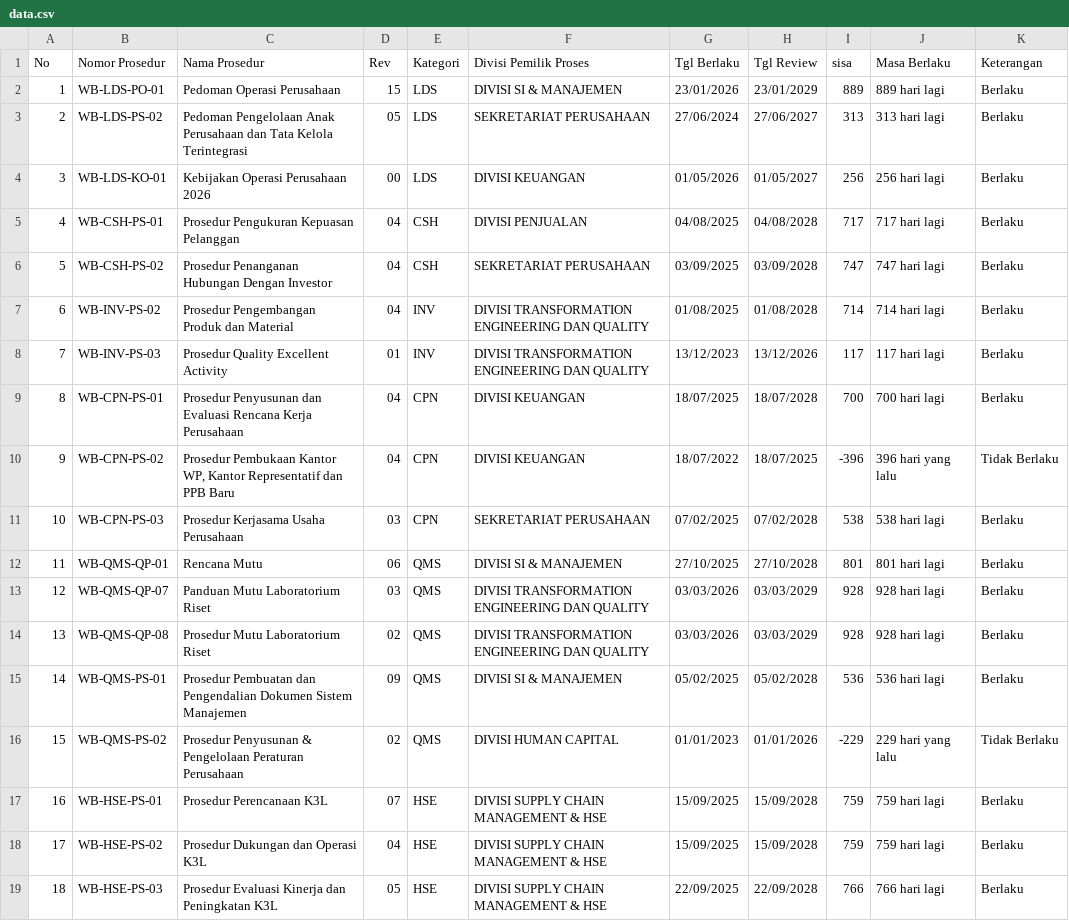
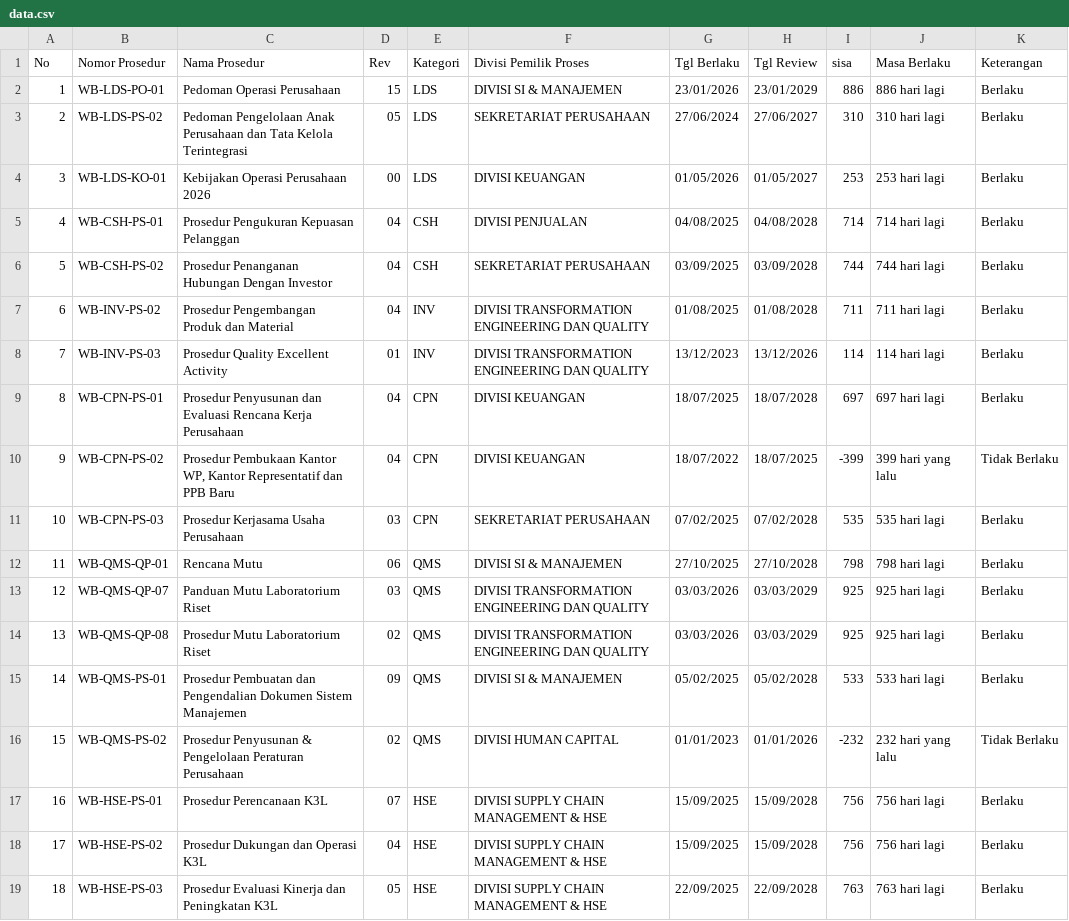
Before and after one commit to smanajemenwb-star/monitoring-prosedur-wb, a CSV file: data.csv, drawn as a sheet; only a part is shown; the diff covers the shown part only.

Commit message:
Update data.csv via dashboard - 21/08/2026 02:12 by admin

```diff
--- a/data.csv
+++ b/data.csv
@@ -1,19 +1,19 @@
 No,Nomor Prosedur,Nama Prosedur,Rev,Kategori,Divisi Pemilik Proses,Tgl Berlaku,Tgl Review,sisa,Masa Berlaku,Keterangan
-1,WB-LDS-PO-01,Pedoman Operasi Perusahaan,15,LDS,DIVISI SI & MANAJEMEN,23/01/2026,23/01/2029,889,889 hari lagi,Berlaku
-2,WB-LDS-PS-02,Pedoman Pengelolaan Anak Perusahaan dan Tata Kelola Terintegrasi,05,LDS,SEKRETARIAT PERUSAHAAN,27/06/2024,27/06/2027,313,313 hari lagi,Berlaku
-3,WB-LDS-KO-01,Kebijakan Operasi Perusahaan 2026,00,LDS,DIVISI KEUANGAN,01/05/2026,01/05/2027,256,256 hari lagi,Berlaku
-4,WB-CSH-PS-01,Prosedur Pengukuran Kepuasan Pelanggan,04,CSH,DIVISI PENJUALAN,04/08/2025,04/08/2028,717,717 hari lagi,Berlaku
-5,WB-CSH-PS-02,Prosedur Penanganan Hubungan Dengan Investor,04,CSH,SEKRETARIAT PERUSAHAAN,03/09/2025,03/09/2028,747,747 hari lagi,Berlaku
-6,WB-INV-PS-02,Prosedur Pengembangan Produk dan Material,04,INV,DIVISI TRANSFORMATION ENGINEERING DAN QUALITY,01/08/2025,01/08/2028,714,714 hari lagi,Berlaku
-7,WB-INV-PS-03,Prosedur Quality Excellent Activity,01,INV,DIVISI TRANSFORMATION ENGINEERING DAN QUALITY,13/12/2023,13/12/2026,117,117 hari lagi,Berlaku
-8,WB-CPN-PS-01,Prosedur Penyusunan dan Evaluasi Rencana Kerja Perusahaan,04,CPN,DIVISI KEUANGAN,18/07/2025,18/07/2028,700,700 hari lagi,Berlaku
-9,WB-CPN-PS-02,"Prosedur Pembukaan Kantor WP, Kantor Representatif dan PPB Baru",04,CPN,DIVISI KEUANGAN,18/07/2022,18/07/2025,-396,396 hari yang lalu,Tidak Berlaku
-10,WB-CPN-PS-03,Prosedur Kerjasama Usaha Perusahaan,03,CPN,SEKRETARIAT PERUSAHAAN,07/02/2025,07/02/2028,538,538 hari lagi,Berlaku
-11,WB-QMS-QP-01,Rencana Mutu,06,QMS,DIVISI SI & MANAJEMEN,27/10/2025,27/10/2028,801,801 hari lagi,Berlaku
-12,WB-QMS-QP-07,Panduan Mutu Laboratorium Riset,03,QMS,DIVISI TRANSFORMATION ENGINEERING DAN QUALITY,03/03/2026,03/03/2029,928,928 hari lagi,Berlaku
-13,WB-QMS-QP-08,Prosedur Mutu Laboratorium Riset,02,QMS,DIVISI TRANSFORMATION ENGINEERING DAN QUALITY,03/03/2026,03/03/2029,928,928 hari lagi,Berlaku
-14,WB-QMS-PS-01,Prosedur Pembuatan dan Pengendalian Dokumen Sistem Manajemen,09,QMS,DIVISI SI & MANAJEMEN,05/02/2025,05/02/2028,536,536 hari lagi,Berlaku
-15,WB-QMS-PS-02,Prosedur Penyusunan & Pengelolaan Peraturan Perusahaan,02,QMS,DIVISI HUMAN CAPITAL,01/01/2023,01/01/2026,-229,229 hari yang lalu,Tidak Berlaku
-16,WB-HSE-PS-01,Prosedur Perencanaan K3L,07,HSE,DIVISI SUPPLY CHAIN MANAGEMENT & HSE,15/09/2025,15/09/2028,759,759 hari lagi,Berlaku
-17,WB-HSE-PS-02,Prosedur Dukungan dan Operasi K3L,04,HSE,DIVISI SUPPLY CHAIN MANAGEMENT & HSE,15/09/2025,15/09/2028,759,759 hari lagi,Berlaku
-18,WB-HSE-PS-03,Prosedur Evaluasi Kinerja dan Peningkatan K3L,05,HSE,DIVISI SUPPLY CHAIN MANAGEMENT & HSE,22/09/2025,22/09/2028,766,766 hari lagi,Berlaku
+1,WB-LDS-PO-01,Pedoman Operasi Perusahaan,15,LDS,DIVISI SI & MANAJEMEN,23/01/2026,23/01/2029,886,886 hari lagi,Berlaku
+2,WB-LDS-PS-02,Pedoman Pengelolaan Anak Perusahaan dan Tata Kelola Terintegrasi,05,LDS,SEKRETARIAT PERUSAHAAN,27/06/2024,27/06/2027,310,310 hari lagi,Berlaku
+3,WB-LDS-KO-01,Kebijakan Operasi Perusahaan 2026,00,LDS,DIVISI KEUANGAN,01/05/2026,01/05/2027,253,253 hari lagi,Berlaku
+4,WB-CSH-PS-01,Prosedur Pengukuran Kepuasan Pelanggan,04,CSH,DIVISI PENJUALAN,04/08/2025,04/08/2028,714,714 hari lagi,Berlaku
+5,WB-CSH-PS-02,Prosedur Penanganan Hubungan Dengan Investor,04,CSH,SEKRETARIAT PERUSAHAAN,03/09/2025,03/09/2028,744,744 hari lagi,Berlaku
+6,WB-INV-PS-02,Prosedur Pengembangan Produk dan Material,04,INV,DIVISI TRANSFORMATION ENGINEERING DAN QUALITY,01/08/2025,01/08/2028,711,711 hari lagi,Berlaku
+7,WB-INV-PS-03,Prosedur Quality Excellent Activity,01,INV,DIVISI TRANSFORMATION ENGINEERING DAN QUALITY,13/12/2023,13/12/2026,114,114 hari lagi,Berlaku
+8,WB-CPN-PS-01,Prosedur Penyusunan dan Evaluasi Rencana Kerja Perusahaan,04,CPN,DIVISI KEUANGAN,18/07/2025,18/07/2028,697,697 hari lagi,Berlaku
+9,WB-CPN-PS-02,"Prosedur Pembukaan Kantor WP, Kantor Representatif dan PPB Baru",04,CPN,DIVISI KEUANGAN,18/07/2022,18/07/2025,-399,399 hari yang lalu,Tidak Berlaku
+10,WB-CPN-PS-03,Prosedur Kerjasama Usaha Perusahaan,03,CPN,SEKRETARIAT PERUSAHAAN,07/02/2025,07/02/2028,535,535 hari lagi,Berlaku
+11,WB-QMS-QP-01,Rencana Mutu,06,QMS,DIVISI SI & MANAJEMEN,27/10/2025,27/10/2028,798,798 hari lagi,Berlaku
+12,WB-QMS-QP-07,Panduan Mutu Laboratorium Riset,03,QMS,DIVISI TRANSFORMATION ENGINEERING DAN QUALITY,03/03/2026,03/03/2029,925,925 hari lagi,Berlaku
+13,WB-QMS-QP-08,Prosedur Mutu Laboratorium Riset,02,QMS,DIVISI TRANSFORMATION ENGINEERING DAN QUALITY,03/03/2026,03/03/2029,925,925 hari lagi,Berlaku
+14,WB-QMS-PS-01,Prosedur Pembuatan dan Pengendalian Dokumen Sistem Manajemen,09,QMS,DIVISI SI & MANAJEMEN,05/02/2025,05/02/2028,533,533 hari lagi,Berlaku
+15,WB-QMS-PS-02,Prosedur Penyusunan & Pengelolaan Peraturan Perusahaan,02,QMS,DIVISI HUMAN CAPITAL,01/01/2023,01/01/2026,-232,232 hari yang lalu,Tidak Berlaku
+16,WB-HSE-PS-01,Prosedur Perencanaan K3L,07,HSE,DIVISI SUPPLY CHAIN MANAGEMENT & HSE,15/09/2025,15/09/2028,756,756 hari lagi,Berlaku
+17,WB-HSE-PS-02,Prosedur Dukungan dan Operasi K3L,04,HSE,DIVISI SUPPLY CHAIN MANAGEMENT & HSE,15/09/2025,15/09/2028,756,756 hari lagi,Berlaku
+18,WB-HSE-PS-03,Prosedur Evaluasi Kinerja dan Peningkatan K3L,05,HSE,DIVISI SUPPLY CHAIN MANAGEMENT & HSE,22/09/2025,22/09/2028,763,763 hari lagi,Berlaku
```
Also changed, not shown: 142 edited cells elsewhere in this file.
